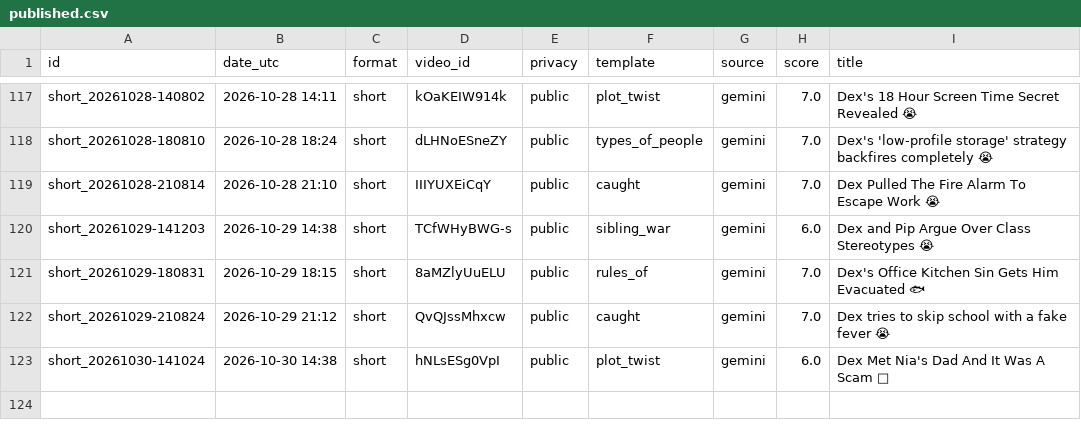
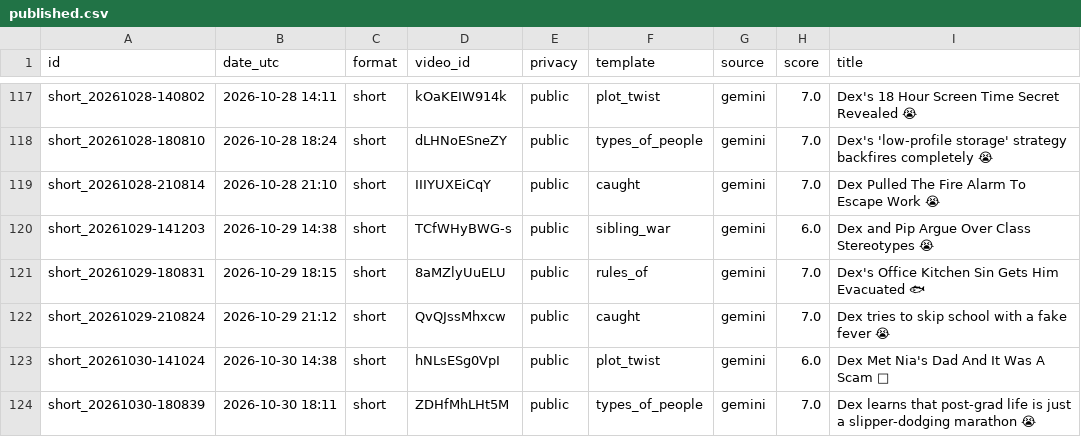
Before and after one commit to olgunkadirgulhan/dex-and-friends, a CSV file: published.csv, drawn as a sheet; only a part is shown, gaps mark what is left out.

Commit message:
video: 2026-10-30-1812

```diff
--- a/published.csv
+++ b/published.csv
@@ -123 +123,2 @@ short_20261029-210824,2026-10-29 21:12,short,QvQJssMhxcw,public,caught,gemini,7.
 short_20261030-141024,2026-10-30 14:38,short,hNLsESg0VpI,public,plot_twist,gemini,6.0,Dex Met Nia's Dad And It Was A Scam 🥩
+short_20261030-180839,2026-10-30 18:11,short,ZDHfMhLHt5M,public,types_of_people,gemini,7.0,Dex learns that post-grad life is just a slipper-dodging marathon 😭
```
Also changed, not shown: 1 other file.
